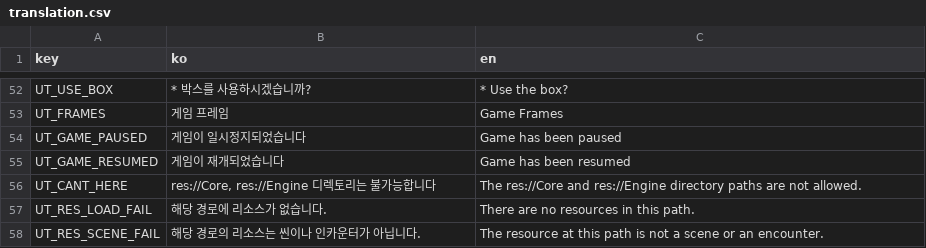
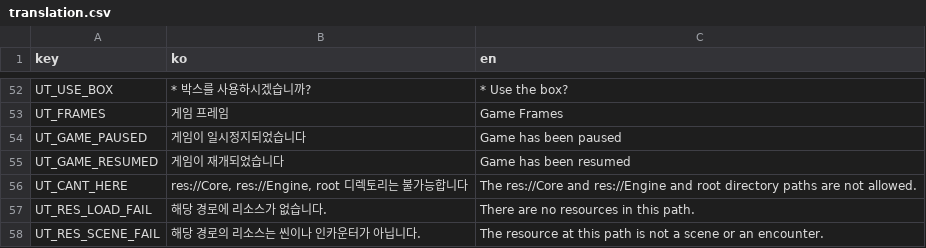
Before and after one commit to wheedo07/UT-Godot-Engine, a CSV file: godot/Engine/Text/translation.csv, drawn as a sheet; only a part is shown, gaps mark what is left out.

```diff
--- a/godot/Engine/Text/translation.csv
+++ b/godot/Engine/Text/translation.csv
@@ -57,3 +57,3 @@ UT_GAME_PAUSED,게임이 일시정지되었습니다,Game has been paused
 UT_GAME_RESUMED,게임이 재개되었습니다,Game has been resumed
-UT_CANT_HERE,"res://Core, res://Engine 디렉토리는 불가능합니다",The res://Core and res://Engine directory paths are not allowed.
+UT_CANT_HERE,"res://Core, res://Engine, root 디렉토리는 불가능합니다",The res://Core and res://Engine and root directory paths are not allowed.
 UT_RES_LOAD_FAIL,해당 경로에 리소스가 없습니다.,There are no resources in this path.
```
Also changed, not shown: 6 other files.
